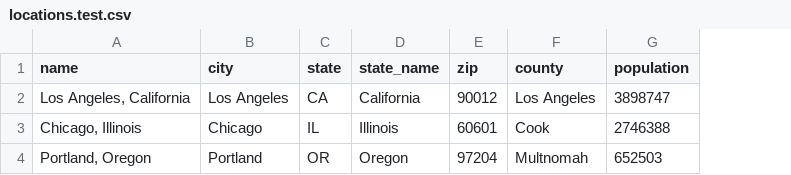
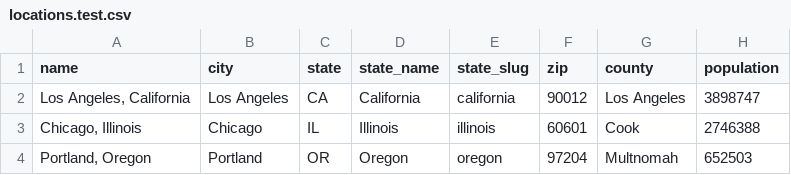
Before and after one commit to arihgoldstein/zamp-sales-tax-calulator-webflow, a CSV file: data/locations.test.csv, drawn as a sheet; only a part is shown; the diff names each change by its address in the sheet, - before the commit and + after, or states it on an @@ line.

```diff
--- a/data/locations.test.csv
+++ b/data/locations.test.csv
+column E (state_slug), rows 2-4: california | illinois | oregon
```
Also changed, not shown: data/locations.csv, 1 other file.
